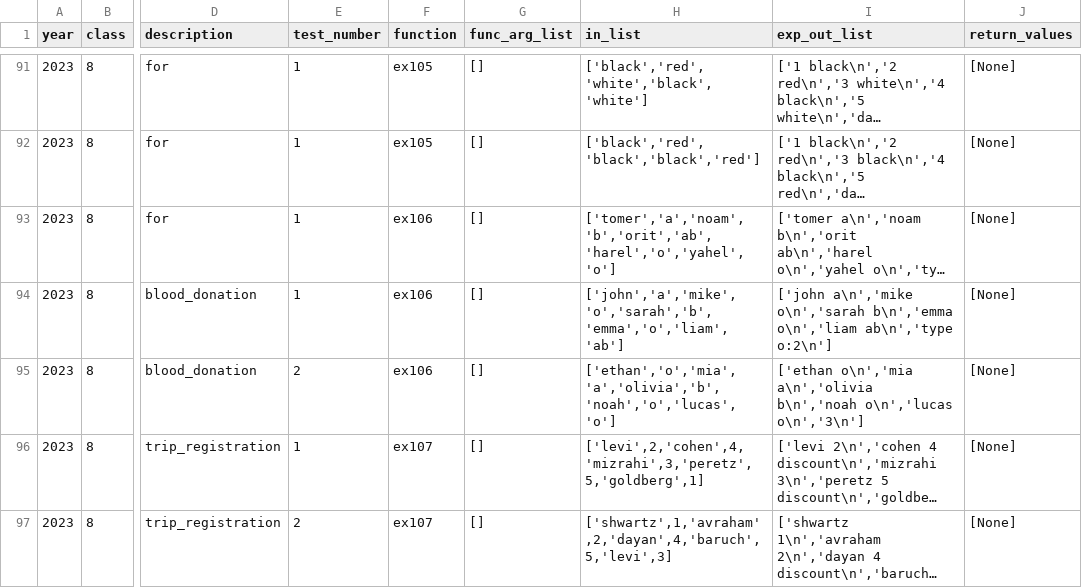
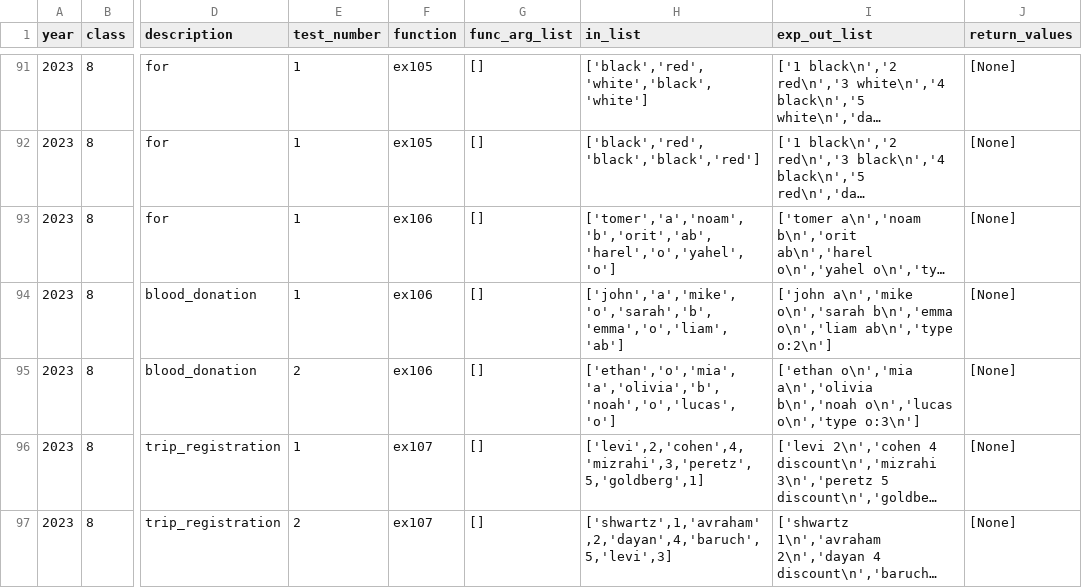
Before and after one commit to tomer2b/auto_grading, a CSV file: auto_grading/tasks.csv, drawn as a sheet; only a part is shown, gaps mark what is left out; long unchanged cells end in …; the diff names each change by its address in the sheet, - before the commit and + after, or states it on an @@ line.

```diff
--- a/auto_grading/tasks.csv
+++ b/auto_grading/tasks.csv
-I95 (exp_out_list): …b\n','noah o\n','lucas o\n','3\n']
+I95 (exp_out_list): …b\n','noah o\n','lucas o\n','type o:3\n']
```
Also changed, not shown: 1 other file.
